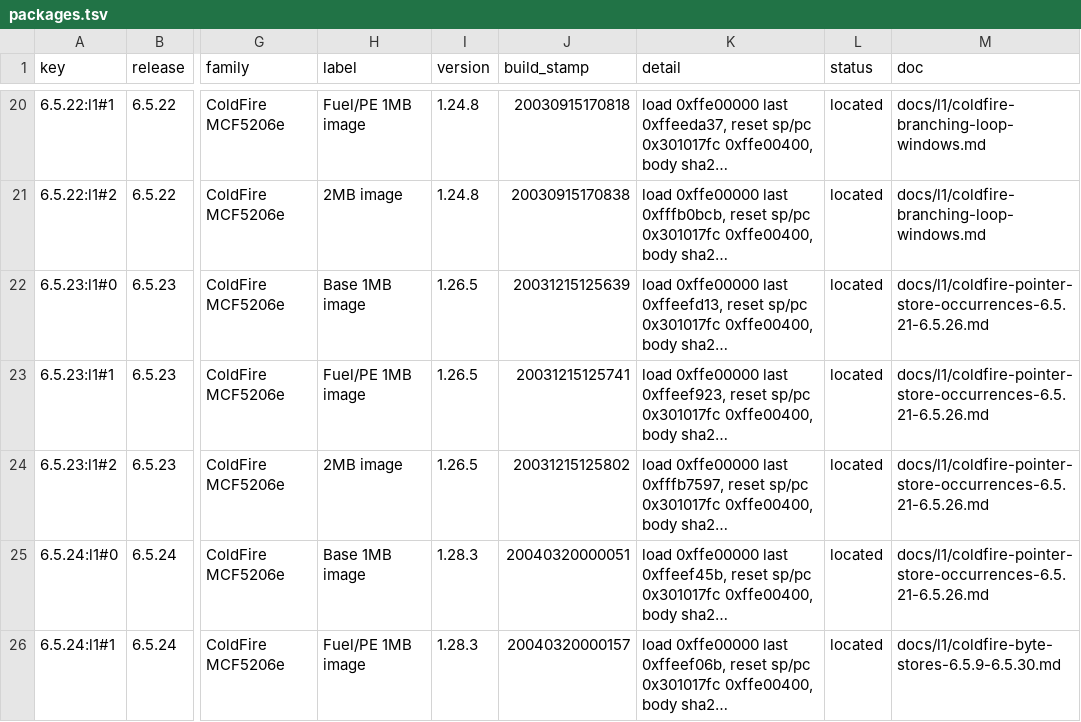
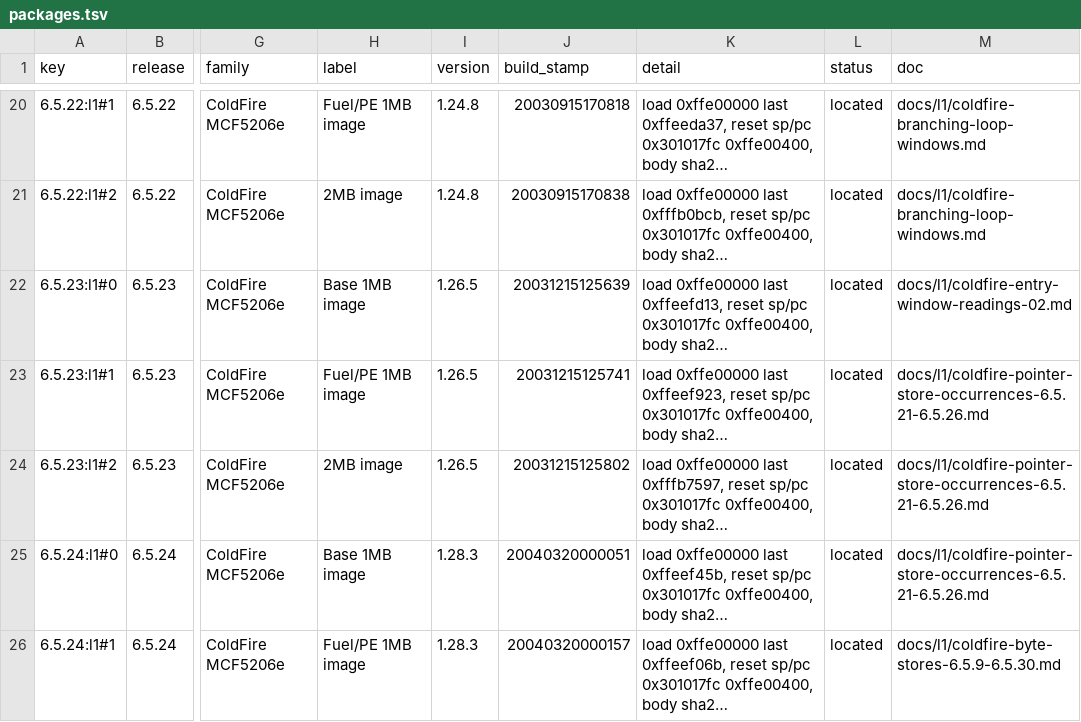
Before and after one commit to jamesbraid/sysco, a TSV file: docs/inventory/packages.tsv, drawn as a sheet; only a part is shown, gaps mark what is left out; long unchanged cells end in …; the diff names each change by its address in the sheet, - before the commit and + after, or states it on an @@ line.

Commit message:
docs/l1: read 250 more coldfire entry windows, set 02
Record facts-only readings for 250 ColdFire candidate windows from
6.5.21:l1#1 through 6.5.23:l1#0. 75 have a reached direct call from a complete
decoded caller window of the same payload; the other 175 have none and
stay open, so none of them is admitted as a function. Roles, pointees
and hardware behavior stay unknown.

The entries come from scripts/coldfire_windows.py and its validator
passed on all of them. The tables are regenerated for the newly cited
addresses.

```diff
--- a/docs/inventory/packages.tsv
+++ b/docs/inventory/packages.tsv
-M22 (doc): docs/l1/coldfire-pointer-store-occurrences-6.5.21-6.5.26.md
+M22 (doc): docs/l1/coldfire-entry-window-readings-02.md
```
Also changed, not shown: docs/inventory/firmware-summary.tsv, 4 other files.
